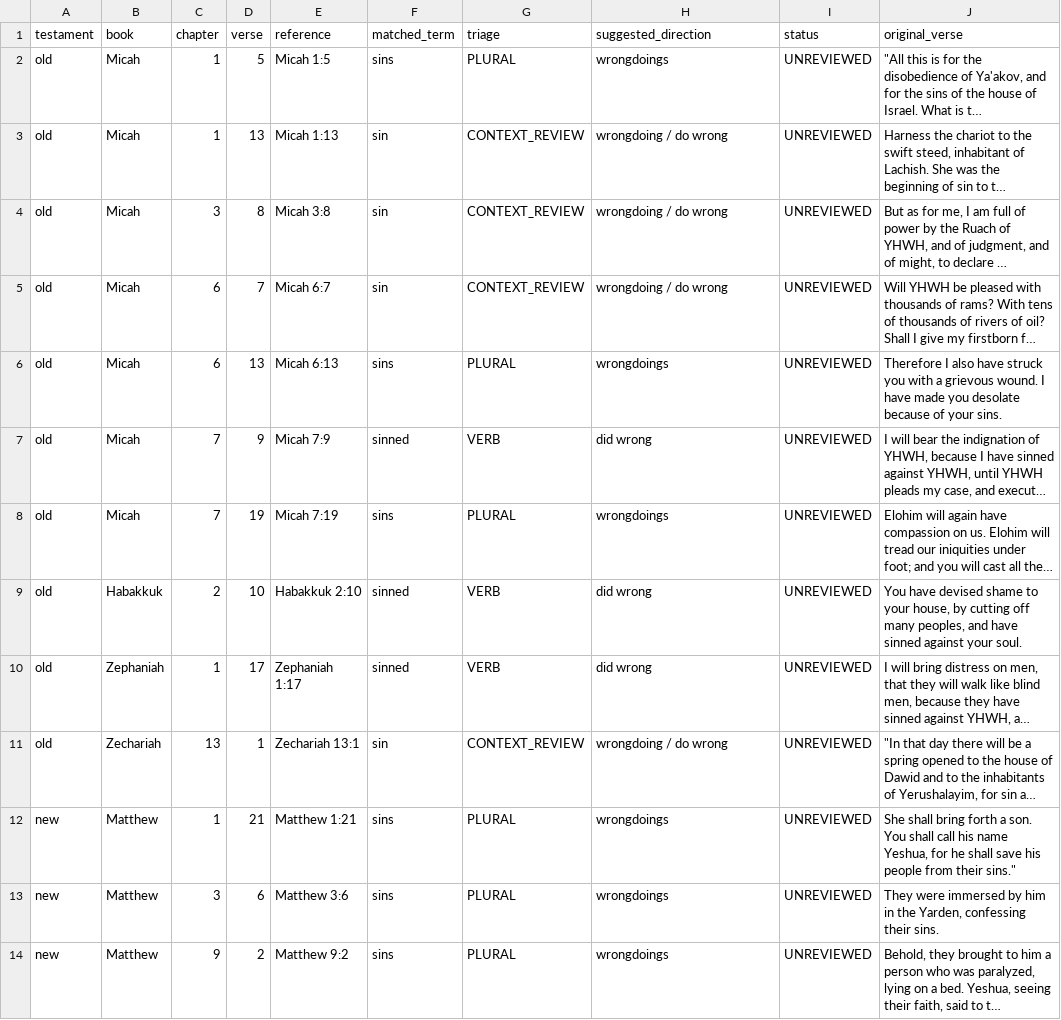
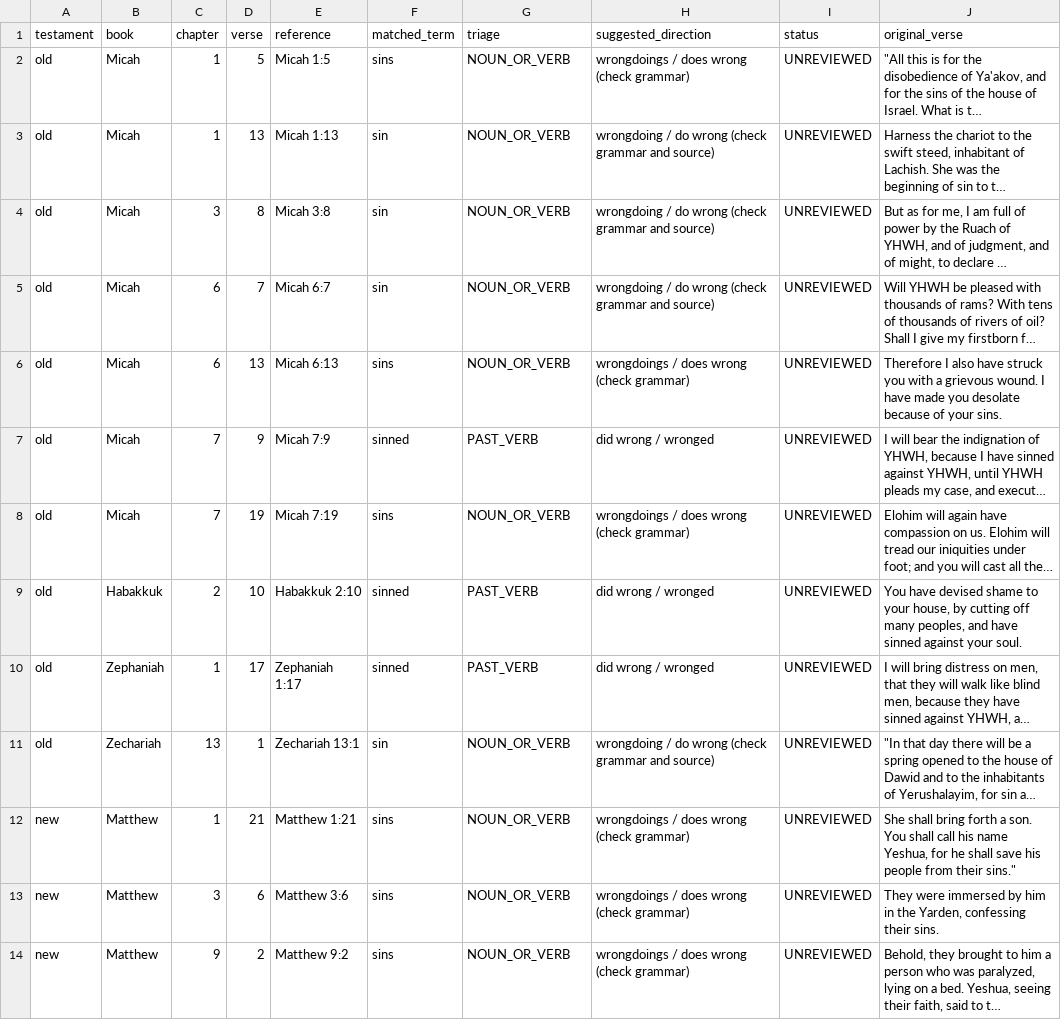
Before and after one commit to Wayback-Project/thewaytranslations, a CSV file: editor-notes/research/chata-inventory/05-micah-matthew.csv, drawn as a sheet; only a part is shown; long unchanged cells end in …; the diff covers the shown part only; the diff names each change by its address in the sheet, - before the commit and + after, or states it on an @@ line.

```diff
--- a/editor-notes/research/chata-inventory/05-micah-matthew.csv
+++ b/editor-notes/research/chata-inventory/05-micah-matthew.csv
-G2 (triage): PLURAL
+G2 (triage): NOUN_OR_VERB
-H2 (suggested_direction): wrongdoings
+H2 (suggested_direction): wrongdoings / does wrong (check grammar)
-G3:G5 (triage): CONTEXT_REVIEW
+G3:G5 (triage): NOUN_OR_VERB
-H3:H5 (suggested_direction): wrongdoing / do wrong
+H3:H5 (suggested_direction): wrongdoing / do wrong (check grammar and source)
-G6 (triage): PLURAL
+G6 (triage): NOUN_OR_VERB
-H6 (suggested_direction): wrongdoings
+H6 (suggested_direction): wrongdoings / does wrong (check grammar)
-G7 (triage): VERB
+G7 (triage): PAST_VERB
-H7 (suggested_direction): did wrong
+H7 (suggested_direction): did wrong / wronged
-G8 (triage): PLURAL
+G8 (triage): NOUN_OR_VERB
-H8 (suggested_direction): wrongdoings
+H8 (suggested_direction): wrongdoings / does wrong (check grammar)
-G9:G10 (triage): VERB
+G9:G10 (triage): PAST_VERB
-H9:H10 (suggested_direction): did wrong
+H9:H10 (suggested_direction): did wrong / wronged
-G11 (triage): CONTEXT_REVIEW
+G11 (triage): NOUN_OR_VERB
-H11 (suggested_direction): wrongdoing / do wrong
+H11 (suggested_direction): wrongdoing / do wrong (check grammar and source)
-G12:G14 (triage): PLURAL
+G12:G14 (triage): NOUN_OR_VERB
-H12:H14 (suggested_direction): wrongdoings
+H12:H14 (suggested_direction): wrongdoings / does wrong (check grammar)
```
Also changed, not shown: 21 edited cells elsewhere in this file.
